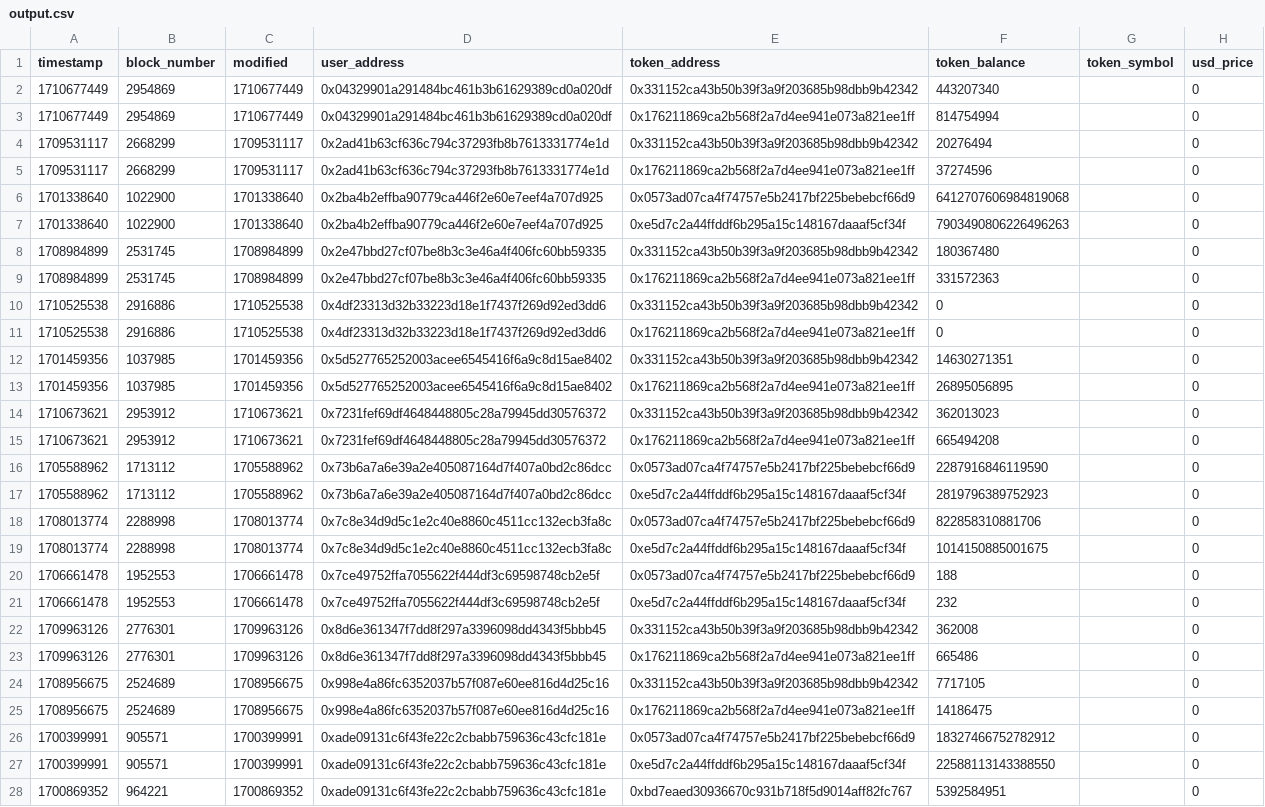
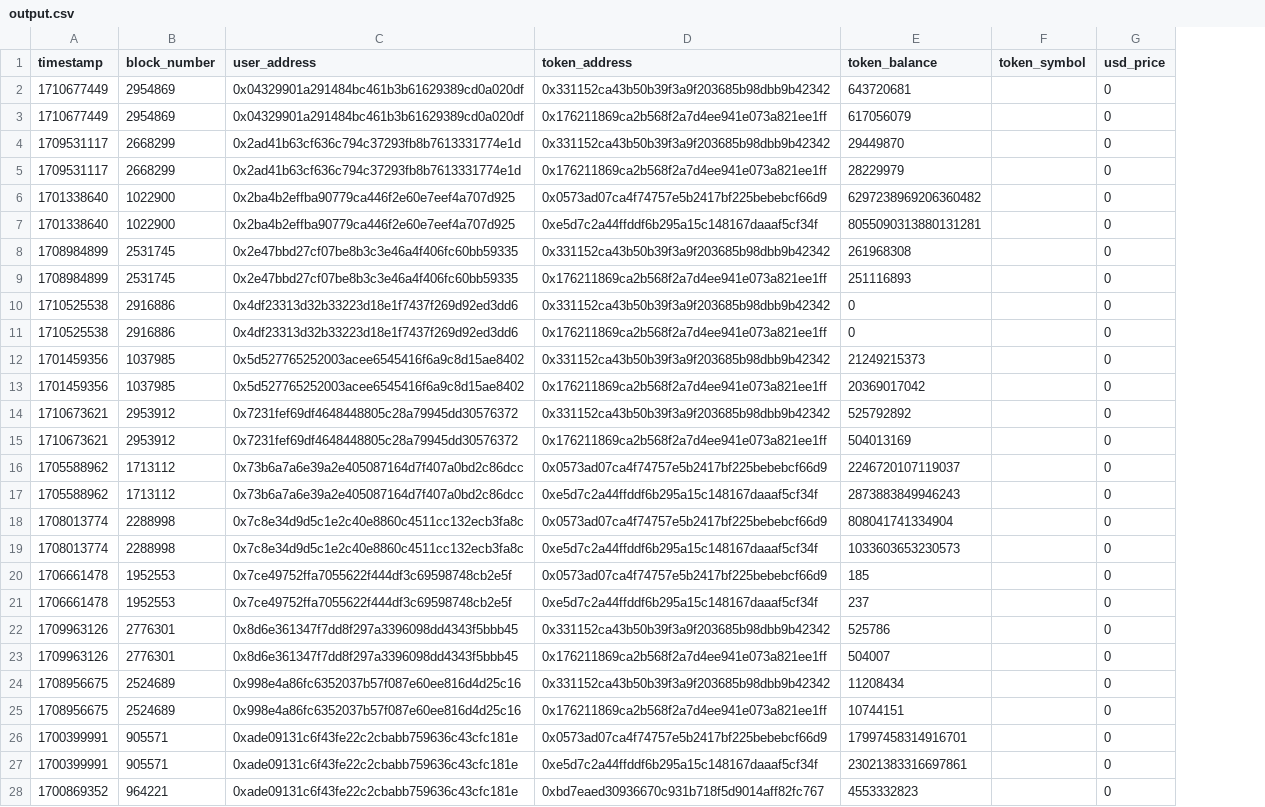
Before and after one commit to delta-hq/l2-lxp-liquidity-reward, a CSV file: adapters/connext/output.csv, drawn as a sheet; only a part is shown; removed rows and columns are numbered as before the commit, all else as after; the diff covers the shown part only; the diff names each change by its address in the sheet, - before the commit and + after, or states it on an @@ line.

Commit message:
fix: remove modified

```diff
--- a/adapters/connext/output.csv
+++ b/adapters/connext/output.csv
-column C (modified), rows 2-28: 1710677449 | 1710677449 | 1709531117 | 1709531117 | 1701338640 | 1701338640 | 1708984899 | 1708984899 | 1710525538 | 1710525538 | 1701459356 | 1701459356 | 1710673621 | 1710673621 | 1705588962 | 1705588962 | 1708013774 | 1708013774 | 1706661478 | 1706661478 | 1709963126 | 1709963126 | 1708956675 | 1708956675 | 1700399991 | 1700399991 | 1700869352
-E2 (token_balance): 443207340
+E2 (token_balance): 643720681
-E3 (token_balance): 814754994
+E3 (token_balance): 617056079
-E4 (token_balance): 20276494
+E4 (token_balance): 29449870
-E5 (token_balance): 37274596
+E5 (token_balance): 28229979
-E6 (token_balance): 6412707606984819068
+E6 (token_balance): 6297238969206360482
-E7 (token_balance): 7903490806226496263
+E7 (token_balance): 8055090313880131281
-E8 (token_balance): 180367480
+E8 (token_balance): 261968308
-E9 (token_balance): 331572363
+E9 (token_balance): 251116893
-E12 (token_balance): 14630271351
+E12 (token_balance): 21249215373
-E13 (token_balance): 26895056895
+E13 (token_balance): 20369017042
-E14 (token_balance): 362013023
+E14 (token_balance): 525792892
-E15 (token_balance): 665494208
+E15 (token_balance): 504013169
-E16 (token_balance): 2287916846119590
+E16 (token_balance): 2246720107119037
-E17 (token_balance): 2819796389752923
+E17 (token_balance): 2873883849946243
-E18 (token_balance): 822858310881706
+E18 (token_balance): 808041741334904
-E19 (token_balance): 1014150885001675
+E19 (token_balance): 1033603653230573
-E20 (token_balance): 188
+E20 (token_balance): 185
-E21 (token_balance): 232
+E21 (token_balance): 237
-E22 (token_balance): 362008
+E22 (token_balance): 525786
-E23 (token_balance): 665486
+E23 (token_balance): 504007
-E24 (token_balance): 7717105
+E24 (token_balance): 11208434
-E25 (token_balance): 14186475
+E25 (token_balance): 10744151
-E26 (token_balance): 18327466752782912
+E26 (token_balance): 17997458314916701
-E27 (token_balance): 22588113143388550
+E27 (token_balance): 23021383316697861
-E28 (token_balance): 5392584951
+E28 (token_balance): 4553332823
```
Also changed, not shown: 12 edited cells elsewhere in this file, 2 other files.
